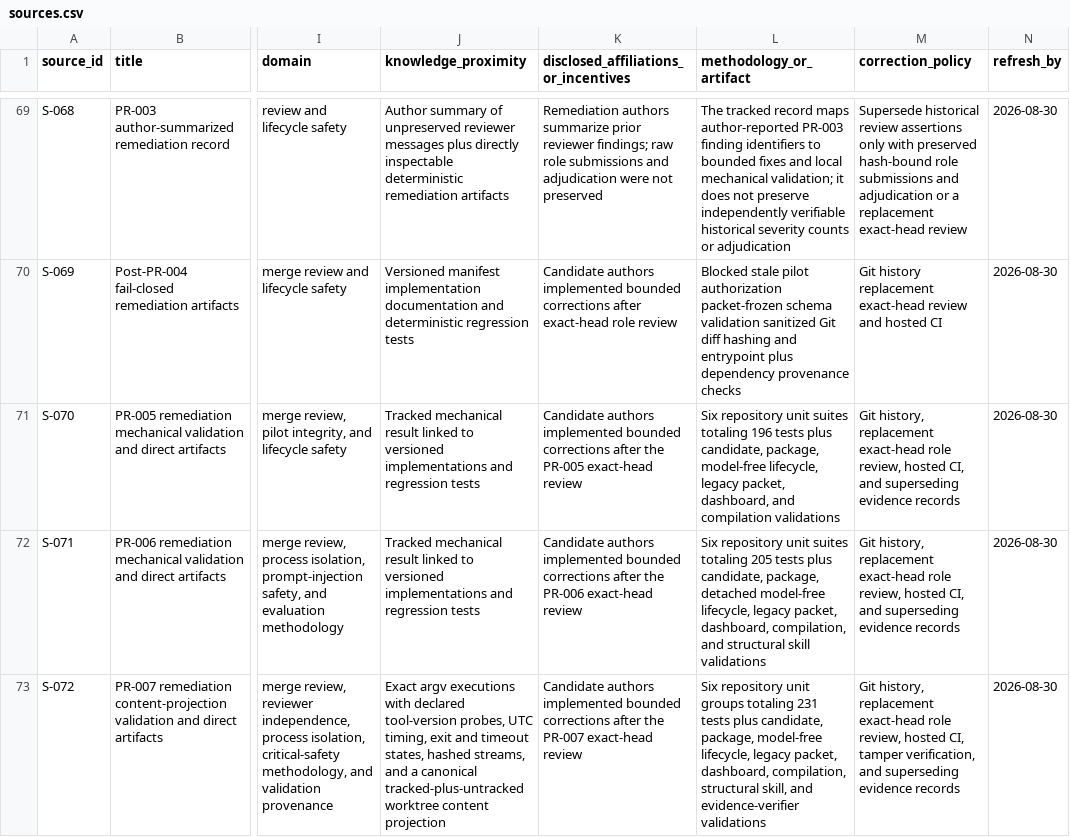
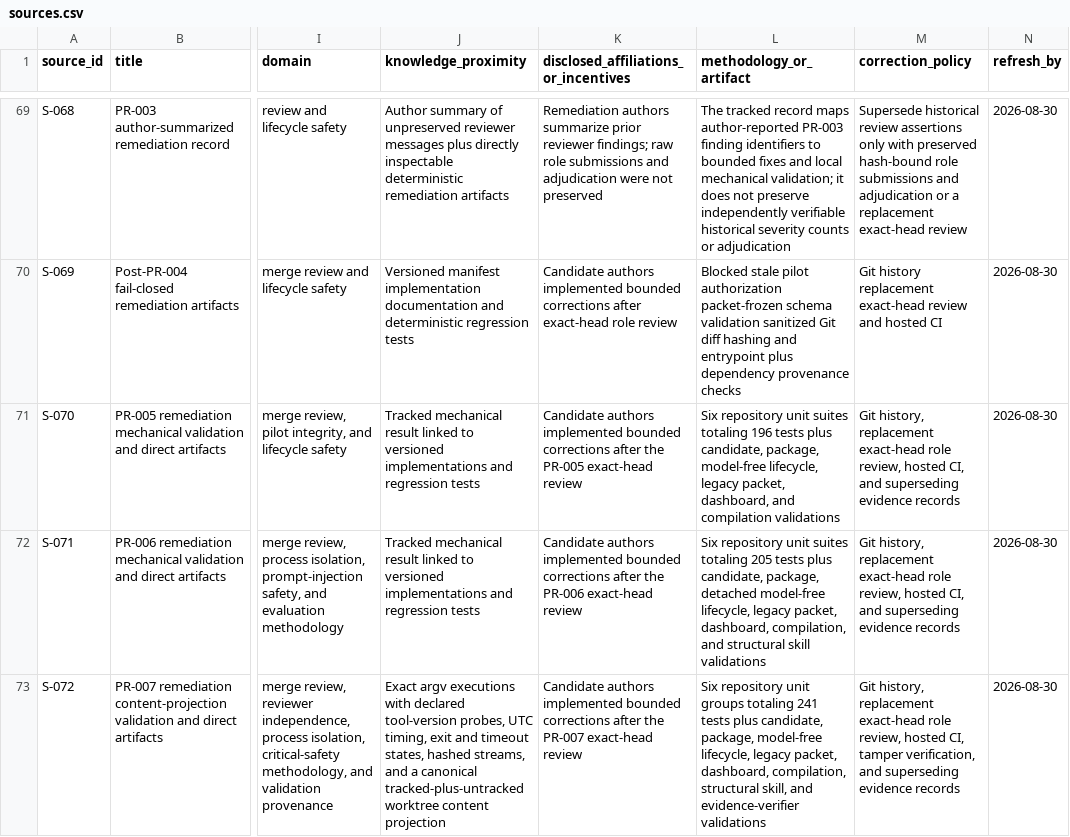
Before and after one commit to tedahn/dynamic-prompt-engineering, a CSV file: research/ledgers/sources.csv, drawn as a sheet; only a part is shown, gaps mark what is left out; the diff names each change by its address in the sheet, - before the commit and + after, or states it on an @@ line.

```diff
--- a/research/ledgers/sources.csv
+++ b/research/ledgers/sources.csv
-L73 (methodology_or_artifact): …groups totaling 231 tests plus…
+L73 (methodology_or_artifact): …groups totaling 241 tests plus…
```
Also changed, not shown: research/ledgers/change-log.csv, research/ledgers/claims.csv, 3 other files.
